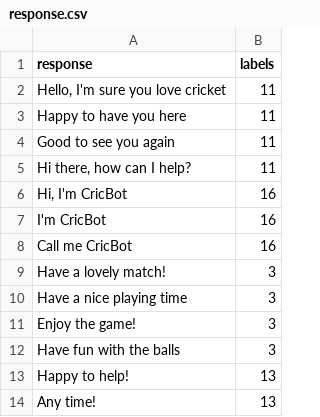
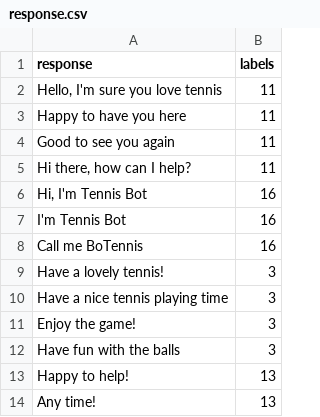
Before and after one commit to hiiamjay/CricketBot, a CSV file: dataset/response.csv, drawn as a sheet; only a part is shown; the diff covers the shown part only.

Commit message:
Update response.csv

```diff
--- a/dataset/response.csv
+++ b/dataset/response.csv
@@ -1,3 +1,3 @@
 response,labels
-"Hello, I'm sure you love cricket",11
+"Hello, I'm sure you love tennis",11
 Happy to have you here,11
@@ -5,7 +5,7 @@ Good to see you again,11
 "Hi there, how can I help?",11
-"Hi, I'm  CricBot",16
-I'm CricBot ,16
-Call me CricBot,16
-Have a lovely match!,3
-Have a nice playing time,3
+"Hi, I'm  Tennis Bot",16
+I'm Tennis Bot ,16
+Call me BoTennis,16
+Have a lovely tennis!,3
+Have a nice tennis playing time,3
 Enjoy the game!,3
```
Also changed, not shown: 15 edited cells elsewhere in this file.
